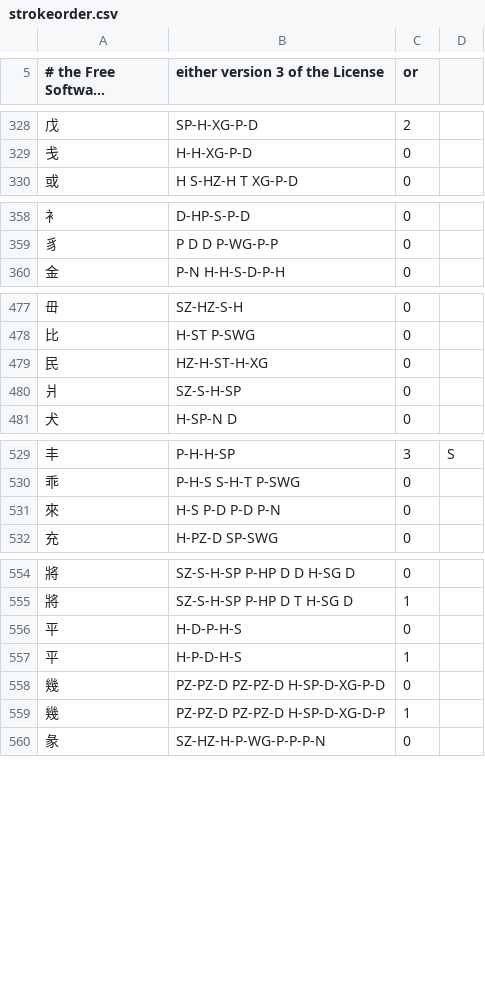
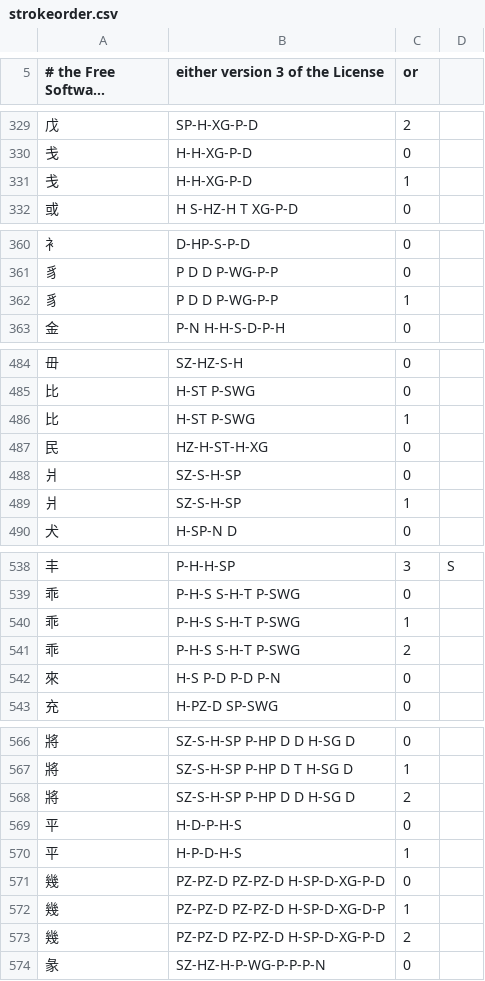
Before and after one commit to batterseapower/cjklib, a CSV file: cjklib/data/strokeorder.csv, drawn as a sheet; only a part is shown, gaps mark what is left out; long unchanged cells end in …; the diff covers the shown part only.

```diff
--- a/cjklib/data/strokeorder.csv
+++ b/cjklib/data/strokeorder.csv
@@ -329,2 +330,3 @@
 "戋","H-H-XG-P-D",0,
+"戋","H-H-XG-P-D",1,
 "或","H S-HZ-H T XG-P-D",0,
@@ -359,2 +361,3 @@
 "豸","P D D P-WG-P-P",0,
+"豸","P D D P-WG-P-P",1,
 "金","P-N H-H-S-D-P-H",0,
@@ -478,4 +485,6 @@
 "比","H-ST P-SWG",0,
+"比","H-ST P-SWG",1,
 "民","HZ-H-ST-H-XG",0,
 "爿","SZ-S-H-SP",0,
+"爿","SZ-S-H-SP",1,
 "犬","H-SP-N D",0,
@@ -530,2 +539,4 @@
 "乖","P-H-S S-H-T P-SWG",0,
+"乖","P-H-S S-H-T P-SWG",1,
+"乖","P-H-S S-H-T P-SWG",2,
 "來","H-S P-D P-D P-N",0,
@@ -555,2 +567,3 @@
 "將","SZ-S-H-SP P-HP D T H-SG D",1,
+"將","SZ-S-H-SP P-HP D D H-SG D",2,
 "平","H-D-P-H-S",0,
@@ -559,2 +572,3 @@
 "幾","PZ-PZ-D PZ-PZ-D H-SP-D-XG-D-P",1,
+"幾","PZ-PZ-D PZ-PZ-D H-SP-D-XG-P-D",2,
 "彖","SZ-HZ-H-P-WG-P-P-P-N",0,
```
Also changed, not shown: 11 added rows elsewhere in this file, 2 other files.
